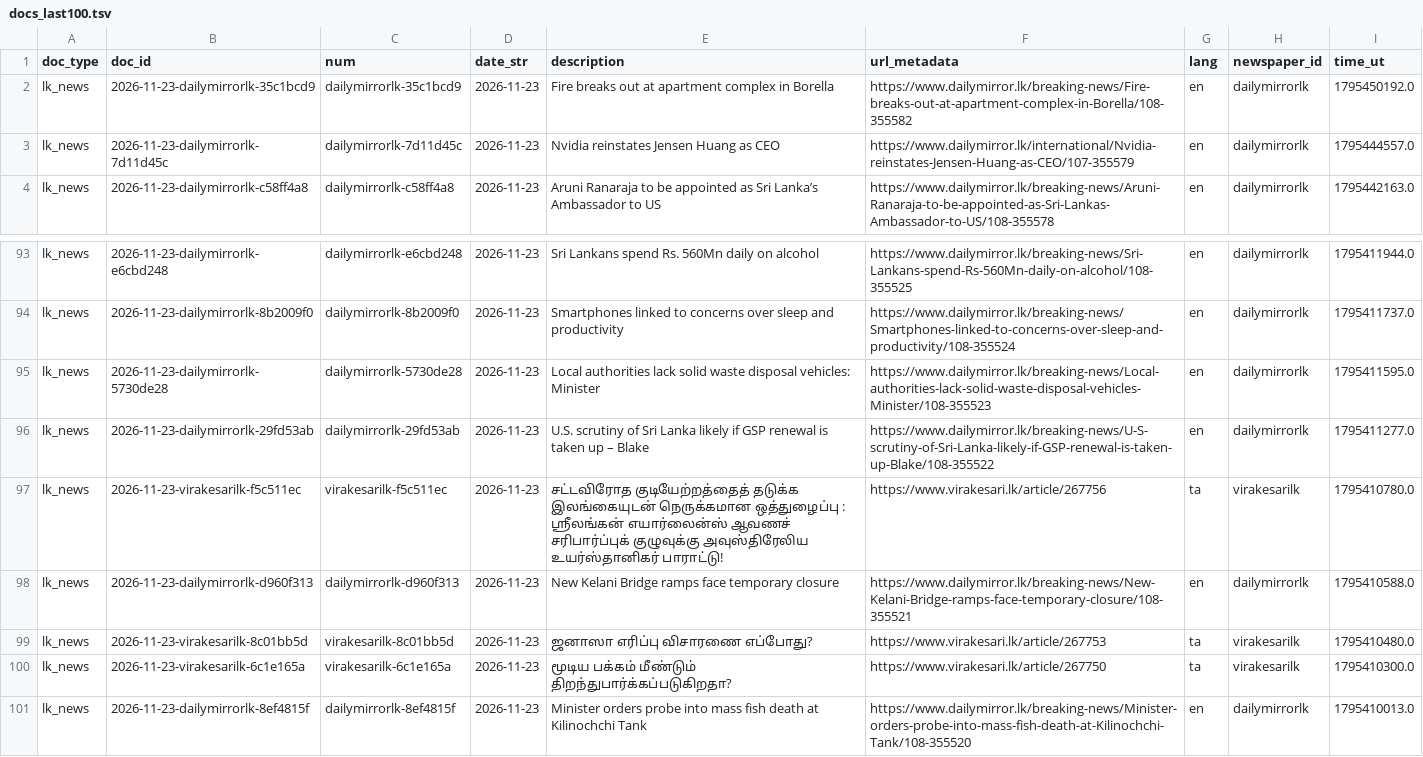
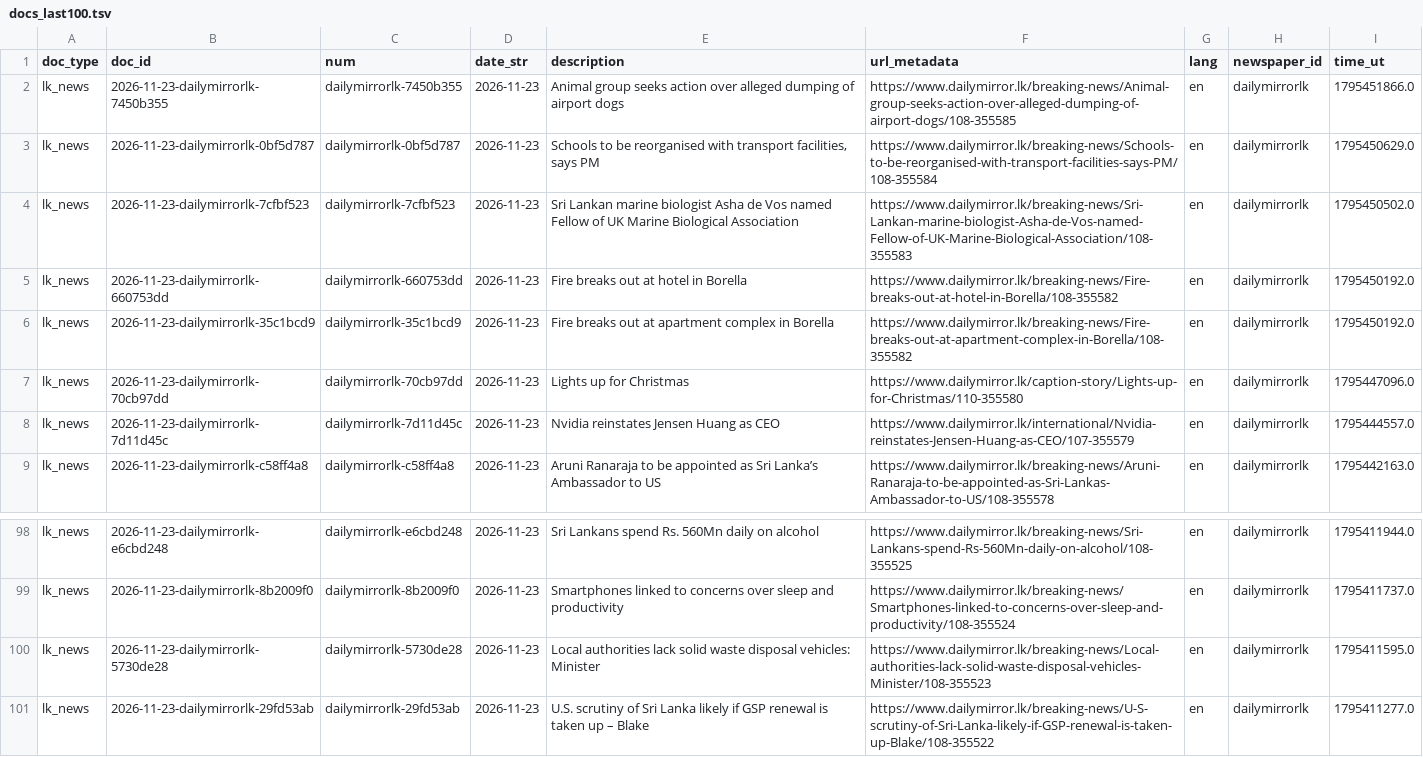
Before and after one commit to nuuuwan/lk_news, a TSV file: data/lk_news/docs_last100.tsv, drawn as a sheet; only a part is shown, gaps mark what is left out.

```diff
--- a/data/lk_news/docs_last100.tsv
+++ b/data/lk_news/docs_last100.tsv
@@ -1,3 +1,8 @@
 doc_type	doc_id	num	date_str	description	url_metadata	lang	newspaper_id	time_ut
+lk_news	2026-11-23-dailymirrorlk-7450b355	dailymirrorlk-7450b355	2026-11-23	Animal group seeks action over alleged dumping of airport dogs	https://www.dailymirror.lk/breaking-news/Animal-group-seeks-action-over-alleged-dumping-of-airport-dogs/108-355585	en	dailymirrorlk	1795451866.0
+lk_news	2026-11-23-dailymirrorlk-0bf5d787	dailymirrorlk-0bf5d787	2026-11-23	Schools to be reorganised with transport facilities, says PM	https://www.dailymirror.lk/breaking-news/Schools-to-be-reorganised-with-transport-facilities-says-PM/108-355584	en	dailymirrorlk	1795450629.0
+lk_news	2026-11-23-dailymirrorlk-7cfbf523	dailymirrorlk-7cfbf523	2026-11-23	Sri Lankan marine biologist Asha de Vos named Fellow of UK Marine Biological Association	https://www.dailymirror.lk/breaking-news/Sri-Lankan-marine-biologist-Asha-de-Vos-named-Fellow-of-UK-Marine-Biological-Association/108-355583	en	dailymirrorlk	1795450502.0
+lk_news	2026-11-23-dailymirrorlk-660753dd	dailymirrorlk-660753dd	2026-11-23	Fire breaks out at hotel in Borella	https://www.dailymirror.lk/breaking-news/Fire-breaks-out-at-hotel-in-Borella/108-355582	en	dailymirrorlk	1795450192.0
 lk_news	2026-11-23-dailymirrorlk-35c1bcd9	dailymirrorlk-35c1bcd9	2026-11-23	Fire breaks out at apartment complex in Borella	https://www.dailymirror.lk/breaking-news/Fire-breaks-out-at-apartment-complex-in-Borella/108-355582	en	dailymirrorlk	1795450192.0
+lk_news	2026-11-23-dailymirrorlk-70cb97dd	dailymirrorlk-70cb97dd	2026-11-23	Lights up for Christmas	https://www.dailymirror.lk/caption-story/Lights-up-for-Christmas/110-355580	en	dailymirrorlk	1795447096.0
 lk_news	2026-11-23-dailymirrorlk-7d11d45c	dailymirrorlk-7d11d45c	2026-11-23	Nvidia reinstates Jensen Huang as CEO	https://www.dailymirror.lk/international/Nvidia-reinstates-Jensen-Huang-as-CEO/107-355579	en	dailymirrorlk	1795444557.0
@@ -96,6 +101 @@ lk_news	2026-11-23-dailymirrorlk-5730de28	dailymirrorlk-5730de28	2026-11-23	Loca
 lk_news	2026-11-23-dailymirrorlk-29fd53ab	dailymirrorlk-29fd53ab	2026-11-23	U.S. scrutiny of Sri Lanka likely if GSP renewal is taken up – Blake	https://www.dailymirror.lk/breaking-news/U-S-scrutiny-of-Sri-Lanka-likely-if-GSP-renewal-is-taken-up-Blake/108-355522	en	dailymirrorlk	1795411277.0
-lk_news	2026-11-23-virakesarilk-f5c511ec	virakesarilk-f5c511ec	2026-11-23	சட்டவிரோத குடியேற்றத்தைத் தடுக்க இலங்கையுடன் நெருக்கமான ஒத்துழைப்பு : ஸ்ரீலங்கன் எயார்லைன்ஸ் ஆவணச் சரிபார்ப்புக் குழுவுக்கு அவுஸ்திரேலிய உயர்ஸ்தானிகர் பாராட்டு!	https://www.virakesari.lk/article/267756	ta	virakesarilk	1795410780.0
-lk_news	2026-11-23-dailymirrorlk-d960f313	dailymirrorlk-d960f313	2026-11-23	New Kelani Bridge ramps face temporary closure	https://www.dailymirror.lk/breaking-news/New-Kelani-Bridge-ramps-face-temporary-closure/108-355521	en	dailymirrorlk	1795410588.0
-lk_news	2026-11-23-virakesarilk-8c01bb5d	virakesarilk-8c01bb5d	2026-11-23	ஜனாஸா எரிப்பு விசாரணை எப்போது?	https://www.virakesari.lk/article/267753	ta	virakesarilk	1795410480.0
-lk_news	2026-11-23-virakesarilk-6c1e165a	virakesarilk-6c1e165a	2026-11-23	மூடிய பக்கம் மீண்டும் திறந்துபார்க்கப்படுகிறதா?	https://www.virakesari.lk/article/267750	ta	virakesarilk	1795410300.0
-lk_news	2026-11-23-dailymirrorlk-8ef4815f	dailymirrorlk-8ef4815f	2026-11-23	Minister orders probe into mass fish death at Kilinochchi Tank	https://www.dailymirror.lk/breaking-news/Minister-orders-probe-into-mass-fish-death-at-Kilinochchi-Tank/108-355520	en	dailymirrorlk	1795410013.0
```
Also changed, not shown: data/lk_news/docs_last1000.tsv, 17 other files.
